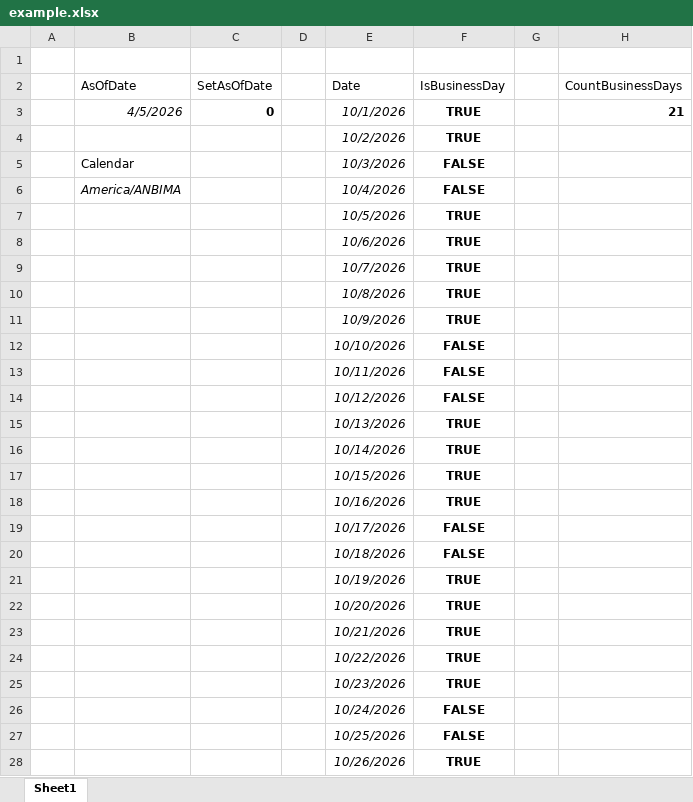
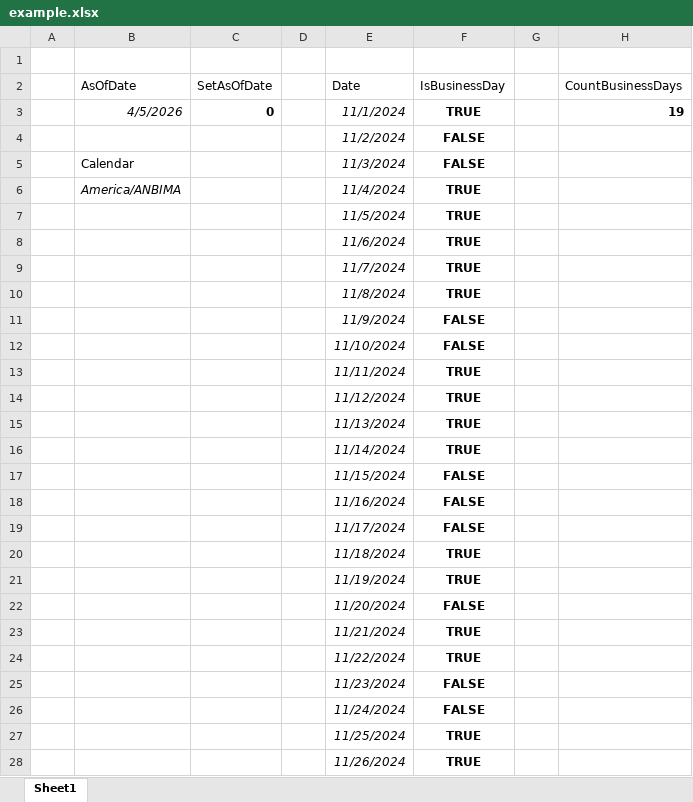
Before and after one commit to andreygorbachev/calendar-Excel, an Excel workbook: example/example.xlsx, sheet Sheet1, drawn as a sheet; only a part is shown; values as stored, in another font and other column widths than the file's, no borders; removed rows and columns are numbered as before the commit, all else as after; the diff covers the shown part only; the diff names each change by its address in the sheet, - before the commit and + after, or states it on an @@ line.

Commit message:
Fix the example.

```diff
--- a/example/example.xlsx (sheet Sheet1)
+++ b/example/example.xlsx (sheet Sheet1)
-E3 (Date): 10/1/2026
+E3 (Date): 11/1/2024
-H3 (CountBusinessDays): 21
+H3 (CountBusinessDays): 19
-row 4:  |  |  |  | 10/2/2026 | TRUE
+row 4:  |  |  |  | 11/2/2024 | FALSE
-E5 (Date): 10/3/2026
+E5 (Date): 11/3/2024
-row 6:  | America/ANBIMA |  |  | 10/4/2026 | FALSE
+row 6:  | America/ANBIMA |  |  | 11/4/2024 | TRUE
-E7 (Date): 10/5/2026
+E7 (Date): 11/5/2024
-E8 (Date): 10/6/2026
+E8 (Date): 11/6/2024
-E9 (Date): 10/7/2026
+E9 (Date): 11/7/2024
-E10 (Date): 10/8/2026
+E10 (Date): 11/8/2024
-row 11:  |  |  |  | 10/9/2026 | TRUE
-E11 (Date): 10/10/2026
+E11 (Date): 11/9/2024
-E12 (Date): 10/11/2026
+E12 (Date): 11/10/2024
-row 14:  |  |  |  | 10/12/2026 | FALSE
-E13 (Date): 10/13/2026
+E13 (Date): 11/11/2024
-E14 (Date): 10/14/2026
+E14 (Date): 11/12/2024
-E15 (Date): 10/15/2026
+E15 (Date): 11/13/2024
-E16 (Date): 10/16/2026
+E16 (Date): 11/14/2024
-E17 (Date): 10/17/2026
+E17 (Date): 11/15/2024
-E18 (Date): 10/18/2026
+E18 (Date): 11/16/2024
+row 19:  |  |  |  | 11/17/2024 | FALSE
-E20 (Date): 10/19/2026
+E20 (Date): 11/18/2024
-E21 (Date): 10/20/2026
+E21 (Date): 11/19/2024
+row 22:  |  |  |  | 11/20/2024 | FALSE
-E23 (Date): 10/21/2026
+E23 (Date): 11/21/2024
-E24 (Date): 10/22/2026
+E24 (Date): 11/22/2024
-row 25:  |  |  |  | 10/23/2026 | TRUE
-E25 (Date): 10/24/2026
+E25 (Date): 11/23/2024
-E26 (Date): 10/25/2026
+E26 (Date): 11/24/2024
+row 27:  |  |  |  | 11/25/2024 | TRUE
-E28 (Date): 10/26/2026
+E28 (Date): 11/26/2024
```
Also changed, not shown: 1 removed row and 4 edited cells elsewhere in this sheet, formulas that keep their value.
